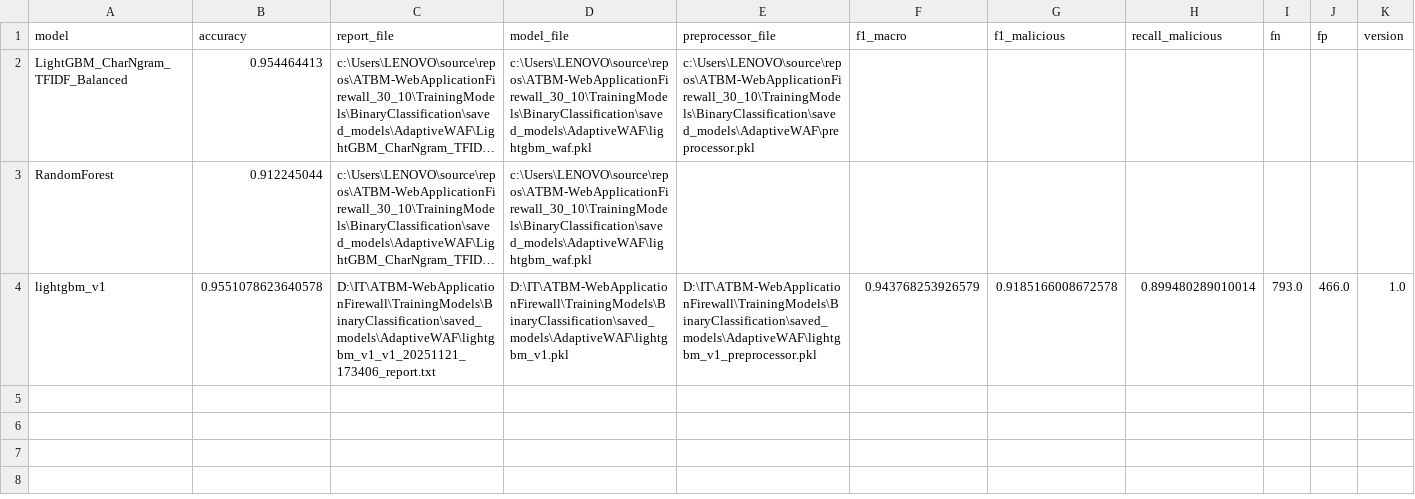
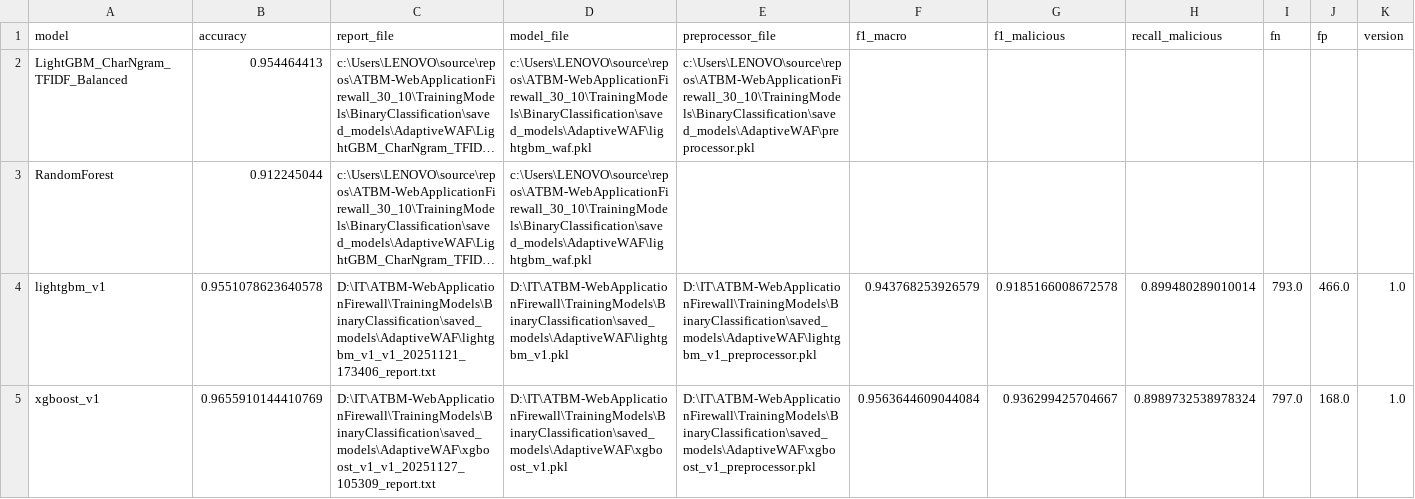
Before and after one commit to Ttuandatt/ATBM-WebApplicationFirewall, a CSV file: TrainingModels/BinaryClassification/saved_models/AdaptiveWAF/results.csv, drawn as a sheet; only a part is shown; long unchanged cells end in …; rows hold the shown columns only; the diff names each change by its address in the sheet, - before the commit and + after, or states it on an @@ line.

Commit message:
Commit final version 0.0.1

```diff
--- a/TrainingModels/BinaryClassification/saved_models/AdaptiveWAF/results.csv
+++ b/TrainingModels/BinaryClassification/saved_models/AdaptiveWAF/results.csv
+row 5: xgboost_v1 | 0.9655910144410769 | D:\IT\ATBM-WebApplicationFirewall\TrainingModels\BinaryClassification\saved_models\AdaptiveWAF\xgboost_v1_v1_20251127_105309_report.txt | D:\IT\ATBM-WebApplicationFirewall\TrainingModels\BinaryClassification\saved_models\AdaptiveWAF\xgboost_v1.pkl | D:\IT\ATBM-WebApplicationFirewall\TrainingModels\BinaryClassification\saved_models\AdaptiveWAF\xgboost_v1_preprocessor.pkl | 0.9563644609044084 | 0.936299425704667 | 0.8989732538978324 | 797.0 | 168.0 | 1.0
```
Also changed, not shown: 19 other files.
